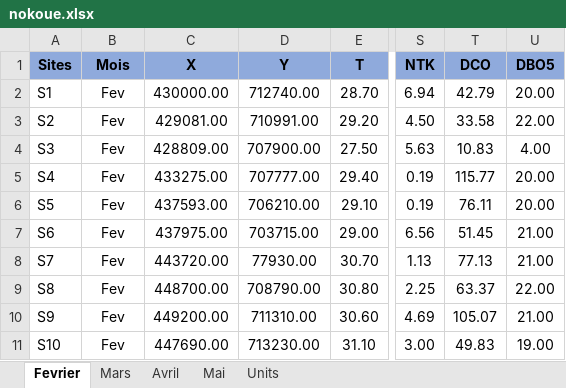
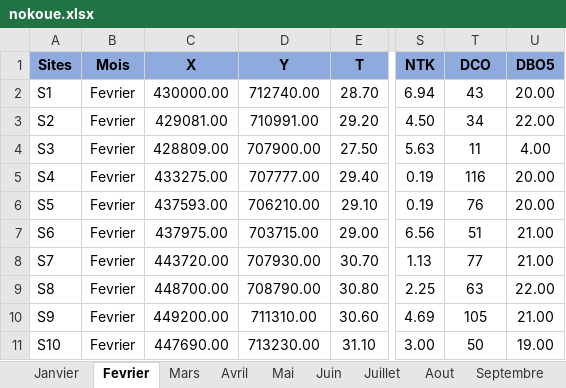
Before and after one commit to acapet/PhytoNokoueTPR, an Excel workbook: data-raw/nokoue.xlsx, sheet Fevrier, drawn as a sheet; only a part is shown, gaps mark what is left out; values as stored, in another font and other column widths than the file's, no borders; the diff names each change by its address in the sheet, - before the commit and + after, or states it on an @@ line.

```diff
--- a/data-raw/nokoue.xlsx (sheet Fevrier)
+++ b/data-raw/nokoue.xlsx (sheet Fevrier)
+sheet tab: Janvier
+sheet tab: Juin
+sheet tab: Juillet
+sheet tab: Aout
+sheet tab: Septembre
-B2:B11 (Mois): Fev
+B2:B11 (Mois): Fevrier
-T2 (DCO): 42.79
+T2 (DCO): 43
-T3 (DCO): 33.58
+T3 (DCO): 34
-T4 (DCO): 10.83
+T4 (DCO): 11
-T5 (DCO): 115.77
+T5 (DCO): 116
-T6 (DCO): 76.11
+T6 (DCO): 76
-T7 (DCO): 51.45
+T7 (DCO): 51
-D8 (Y): 77930.00
+D8 (Y): 707930.00
-T8 (DCO): 77.13
+T8 (DCO): 77
-T9 (DCO): 63.37
+T9 (DCO): 63
-T10 (DCO): 105.07
+T10 (DCO): 105
-T11 (DCO): 49.83
+T11 (DCO): 50
```
Also changed, not shown: sheet Avril, sheet Mars, sheet Units, sheet Mai, other sheet tabs, 4 other files.
